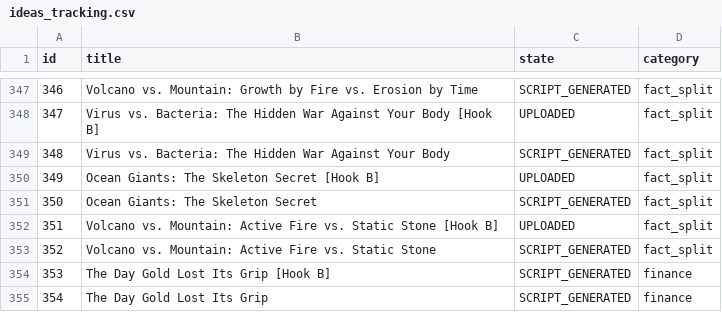
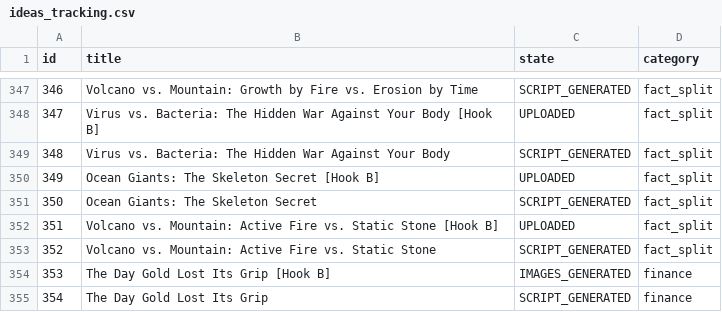
Before and after one commit to enigmaiq6-creator/Blowyourmind, a CSV file: flows/image_content_generator/tracking/ideas_tracking.csv, drawn as a sheet; only a part is shown, gaps mark what is left out.

```diff
--- a/flows/image_content_generator/tracking/ideas_tracking.csv
+++ b/flows/image_content_generator/tracking/ideas_tracking.csv
@@ -353,3 +353,3 @@ id,title,state,category
 352,Volcano vs. Mountain: Active Fire vs. Static Stone,SCRIPT_GENERATED,fact_split
-353,The Day Gold Lost Its Grip [Hook B],SCRIPT_GENERATED,finance
+353,The Day Gold Lost Its Grip [Hook B],IMAGES_GENERATED,finance
 354,The Day Gold Lost Its Grip,SCRIPT_GENERATED,finance
```
Also changed, not shown: 2 other files.
